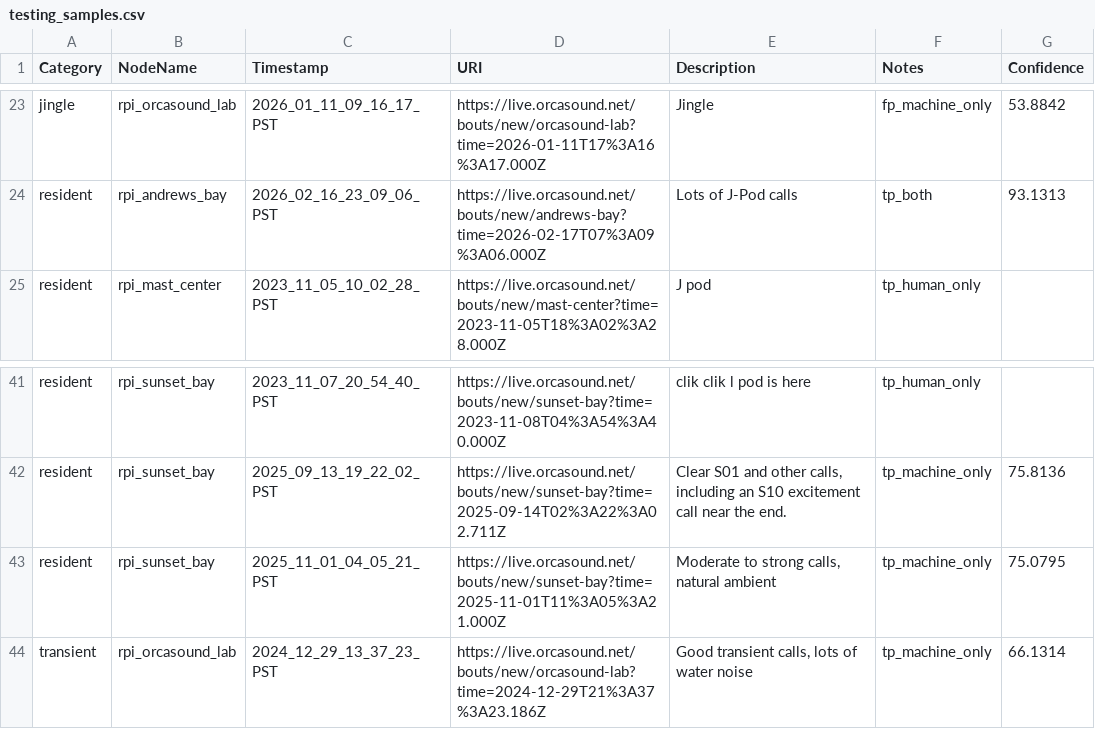
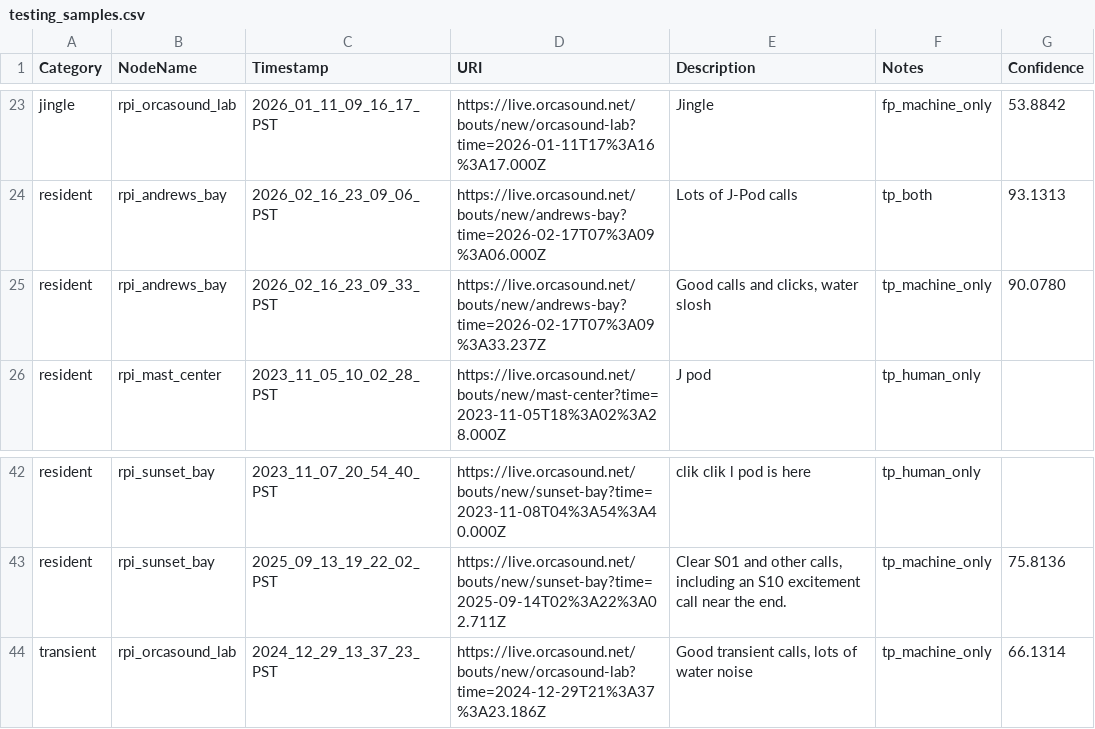
Before and after one commit to aibatchelor22/pods-ai, a CSV file: ModelTraining/output/csv/testing_samples.csv, drawn as a sheet; only a part is shown, gaps mark what is left out.

```diff
--- a/ModelTraining/output/csv/testing_samples.csv
+++ b/ModelTraining/output/csv/testing_samples.csv
@@ -24,2 +24,3 @@ jingle,rpi_orcasound_lab,2026_01_11_09_16_17_PST,https://live.orcasound.net/bout
 resident,rpi_andrews_bay,2026_02_16_23_09_06_PST,https://live.orcasound.net/bouts/new/andrews-bay?time=2026-02-17T07%3A09%3A06.000Z,Lots of J-Pod calls,tp_both,93.1313
+resident,rpi_andrews_bay,2026_02_16_23_09_33_PST,https://live.orcasound.net/bouts/new/andrews-bay?time=2026-02-17T07%3A09%3A33.237Z,"Good calls and clicks, water slosh",tp_machine_only,90.0780
 resident,rpi_mast_center,2023_11_05_10_02_28_PST,https://live.orcasound.net/bouts/new/mast-center?time=2023-11-05T18%3A02%3A28.000Z,J pod,tp_human_only,
@@ -42,3 +43,2 @@ resident,rpi_sunset_bay,2023_11_07_20_54_40_PST,https://live.orcasound.net/bouts
 resident,rpi_sunset_bay,2025_09_13_19_22_02_PST,https://live.orcasound.net/bouts/new/sunset-bay?time=2025-09-14T02%3A22%3A02.711Z,"Clear S01 and other calls, including an S10 excitement call near the end.",tp_machine_only,75.8136
-resident,rpi_sunset_bay,2025_11_01_04_05_21_PST,https://live.orcasound.net/bouts/new/sunset-bay?time=2025-11-01T11%3A05%3A21.000Z,"Moderate to strong calls, natural ambient",tp_machine_only,75.0795
 transient,rpi_orcasound_lab,2024_12_29_13_37_23_PST,https://live.orcasound.net/bouts/new/orcasound-lab?time=2024-12-29T21%3A37%3A23.186Z,"Good transient calls, lots of water noise",tp_machine_only,66.1314
```
Also changed, not shown: ModelTraining/output/csv/manual_samples.csv, ModelTraining/output/csv/training_samples.csv, 3 other files.
